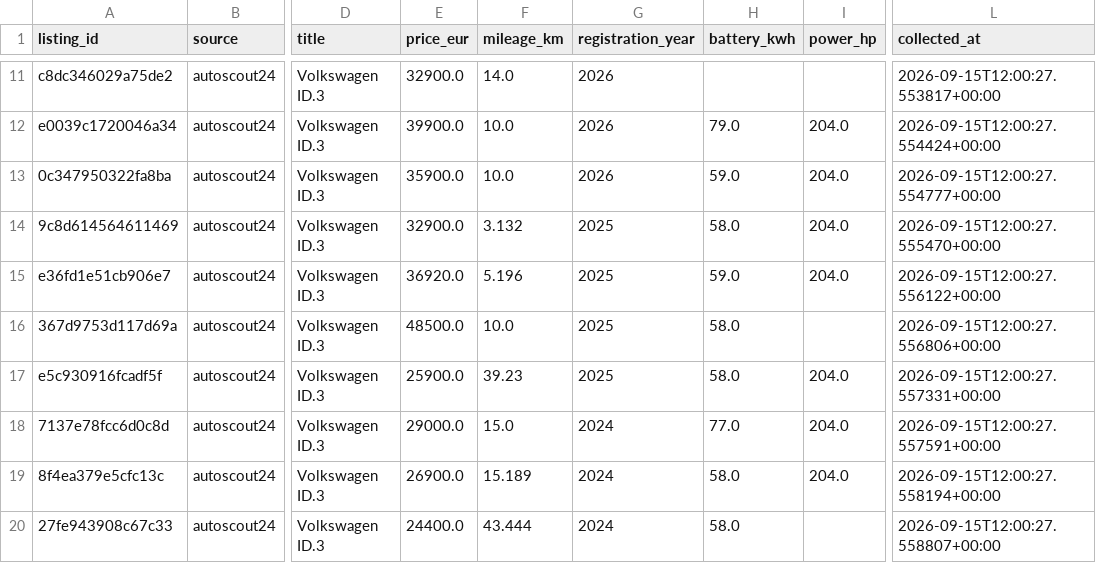
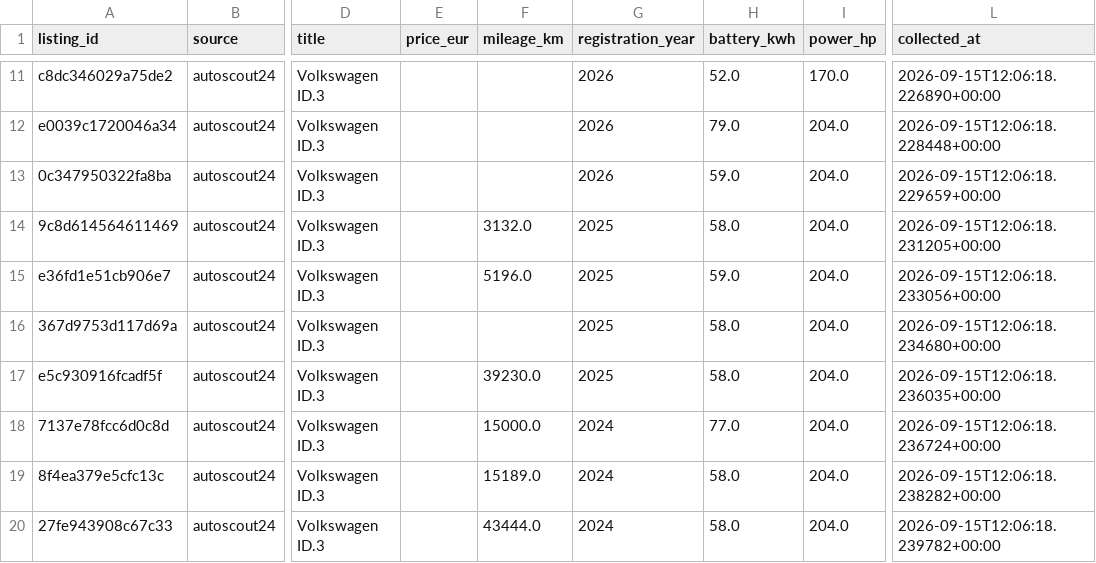
Before and after one commit to alexpescara/id3.tracking, a CSV file: data/processed/listings.csv, drawn as a sheet; only a part is shown, gaps mark what is left out; the diff covers the shown part only; the diff names each change by its address in the sheet, - before the commit and + after, or states it on an @@ line.

```diff
--- a/data/processed/listings.csv
+++ b/data/processed/listings.csv
-E11 (price_eur): 32900.0
+E11 (price_eur): (empty)
-F11 (mileage_km): 14.0
+F11 (mileage_km): (empty)
-H11 (battery_kwh): (empty)
+H11 (battery_kwh): 52.0
-I11 (power_hp): (empty)
+I11 (power_hp): 170.0
-L11 (collected_at): 2026-09-15T12:00:27.553817+00:00
+L11 (collected_at): 2026-09-15T12:06:18.226890+00:00
-E12 (price_eur): 39900.0
+E12 (price_eur): (empty)
-F12:F13 (mileage_km): 10.0
+F12:F13 (mileage_km): (empty)
-L12 (collected_at): 2026-09-15T12:00:27.554424+00:00
+L12 (collected_at): 2026-09-15T12:06:18.228448+00:00
-E13 (price_eur): 35900.0
+E13 (price_eur): (empty)
-L13 (collected_at): 2026-09-15T12:00:27.554777+00:00
+L13 (collected_at): 2026-09-15T12:06:18.229659+00:00
-E14 (price_eur): 32900.0
+E14 (price_eur): (empty)
-F14 (mileage_km): 3.132
+F14 (mileage_km): 3132.0
-L14 (collected_at): 2026-09-15T12:00:27.555470+00:00
+L14 (collected_at): 2026-09-15T12:06:18.231205+00:00
-E15 (price_eur): 36920.0
+E15 (price_eur): (empty)
-F15 (mileage_km): 5.196
+F15 (mileage_km): 5196.0
-L15 (collected_at): 2026-09-15T12:00:27.556122+00:00
+L15 (collected_at): 2026-09-15T12:06:18.233056+00:00
-E16 (price_eur): 48500.0
+E16 (price_eur): (empty)
-F16 (mileage_km): 10.0
+F16 (mileage_km): (empty)
-I16 (power_hp): (empty)
+I16 (power_hp): 204.0
-L16 (collected_at): 2026-09-15T12:00:27.556806+00:00
+L16 (collected_at): 2026-09-15T12:06:18.234680+00:00
-E17 (price_eur): 25900.0
+E17 (price_eur): (empty)
-F17 (mileage_km): 39.23
+F17 (mileage_km): 39230.0
-L17 (collected_at): 2026-09-15T12:00:27.557331+00:00
+L17 (collected_at): 2026-09-15T12:06:18.236035+00:00
-E18 (price_eur): 29000.0
+E18 (price_eur): (empty)
-F18 (mileage_km): 15.0
+F18 (mileage_km): 15000.0
-L18 (collected_at): 2026-09-15T12:00:27.557591+00:00
+L18 (collected_at): 2026-09-15T12:06:18.236724+00:00
-E19 (price_eur): 26900.0
+E19 (price_eur): (empty)
-F19 (mileage_km): 15.189
+F19 (mileage_km): 15189.0
-L19 (collected_at): 2026-09-15T12:00:27.558194+00:00
+L19 (collected_at): 2026-09-15T12:06:18.238282+00:00
-E20 (price_eur): 24400.0
+E20 (price_eur): (empty)
-F20 (mileage_km): 43.444
+F20 (mileage_km): 43444.0
-I20 (power_hp): (empty)
+I20 (power_hp): 204.0
-L20 (collected_at): 2026-09-15T12:00:27.558807+00:00
+L20 (collected_at): 2026-09-15T12:06:18.239782+00:00
```
Also changed, not shown: 33 edited cells elsewhere in this file.
